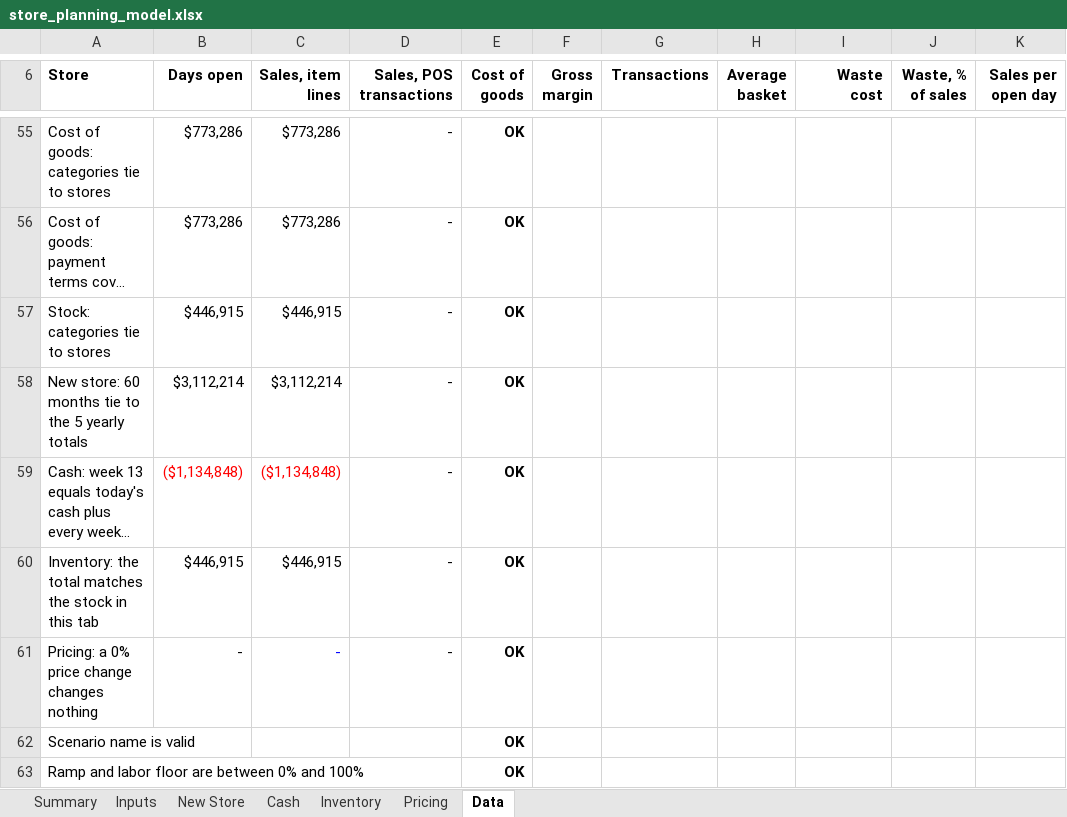
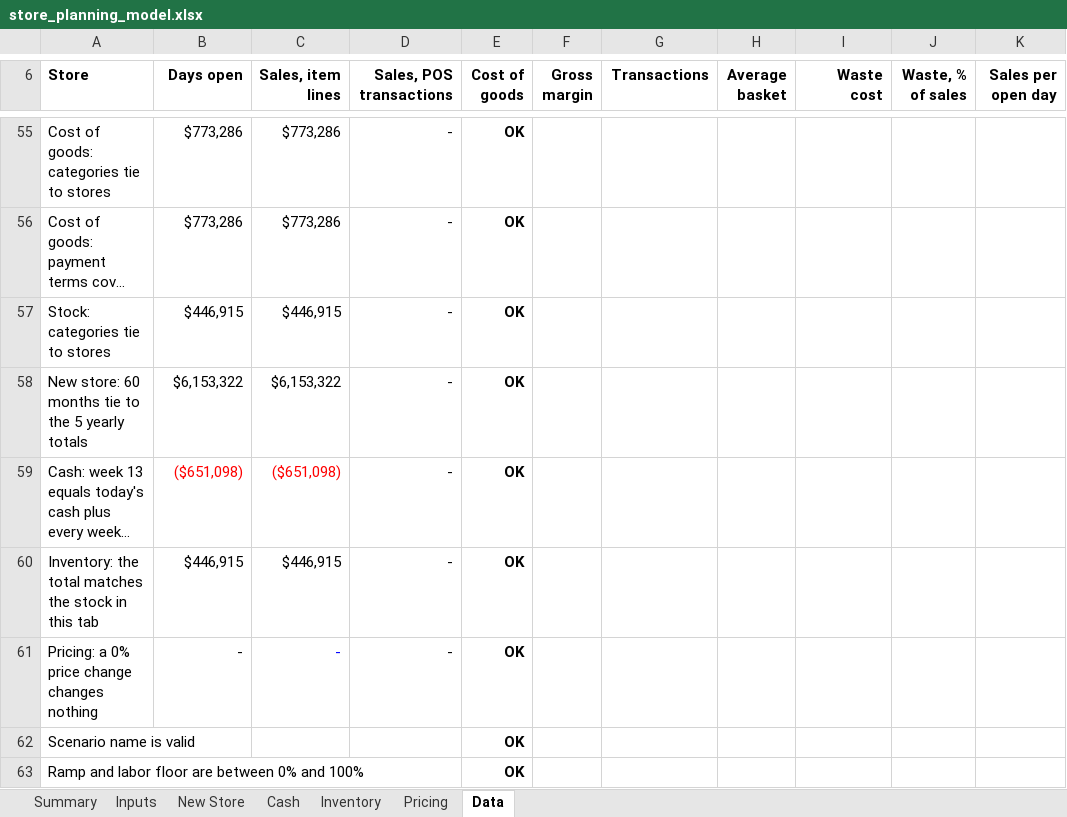
Before and after one commit to A28-2001/store-copilot, an Excel workbook: planning/store_planning_model.xlsx, sheet Data, drawn as a sheet; only a part is shown, gaps mark what is left out; long unchanged cells end in …; values as stored, in another font and other column widths than the file's, no borders; conditional formats not drawn; the diff names each change by its address in the sheet, - before the commit and + after, or states it on an @@ line.

```diff
--- a/planning/store_planning_model.xlsx (sheet Data)
+++ b/planning/store_planning_model.xlsx (sheet Data)
-B58 (Days open): $3,112,214
+B58 (Days open): $6,153,322
-C58 (Sales, item lines): $3,112,214
+C58 (Sales, item lines): $6,153,322
-B59 (Days open): ($1,134,848)
+B59 (Days open): ($651,098)
-C59 (Sales, item lines): ($1,134,848)
+C59 (Sales, item lines): ($651,098)
```
Also changed, not shown: sheet New Store, sheet Cash, sheet Inputs, sheet Summary, charts or pictures, 2 other files.
